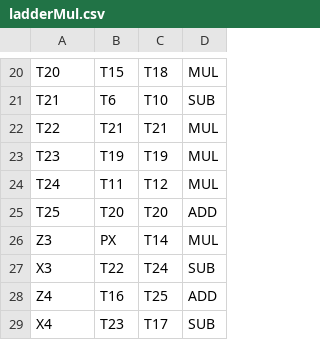
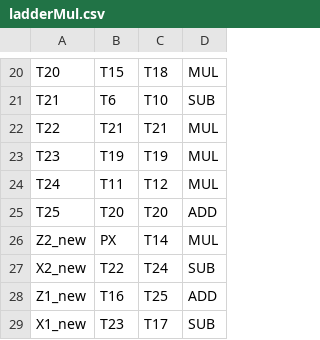
Before and after one commit to wtrgjadmw/ABE, a CSV file: python/scheduling/ladderMul.csv, drawn as a sheet; only a part is shown, gaps mark what is left out.

```diff
--- a/python/scheduling/ladderMul.csv
+++ b/python/scheduling/ladderMul.csv
@@ -25,5 +25,5 @@ T24,T11,T12,MUL
 T25,T20,T20,ADD
-Z3,PX,T14,MUL
-X3,T22,T24,SUB
-Z4,T16,T25,ADD
-X4,T23,T17,SUB
+Z2_new,PX,T14,MUL
+X2_new,T22,T24,SUB
+Z1_new,T16,T25,ADD
+X1_new,T23,T17,SUB
```
Also changed, not shown: python/scheduling/yrecover.csv, 30 other files.
